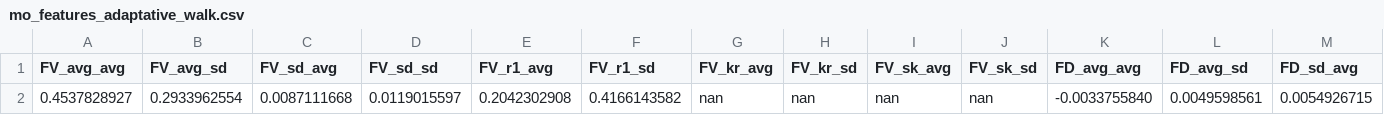
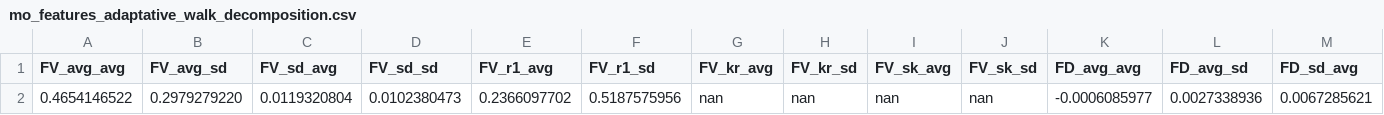
Before and after one commit to JGLofiego/MO-Wind-Farm-Layout, a CSV file: mo_features_adaptative_walk_decomposition.csv (was mo_features_adaptative_walk.csv), drawn as a sheet; only a part is shown; removed rows and columns are numbered as before the commit, all else as after; rows hold the shown columns only; the diff names each change by its address in the sheet, - before the commit and + after, or states it on an @@ line.

```diff
--- a/mo_features_adaptative_walk.csv
+++ b/mo_features_adaptative_walk_decomposition.csv
-row 2: 0.4537828927 | 0.2933962554 | 0.0087111668 | 0.0119015597 | 0.2042302908 | 0.4166143582 | nan | nan | nan | nan | -0.0033755840 | 0.0049598561 | 0.0054926715
+row 2: 0.4654146522 | 0.2979279220 | 0.0119320804 | 0.0102380473 | 0.2366097702 | 0.5187575956 | nan | nan | nan | nan | -0.0006085977 | 0.0027338936 | 0.0067285621
```
Also changed, not shown: 14 other files.
